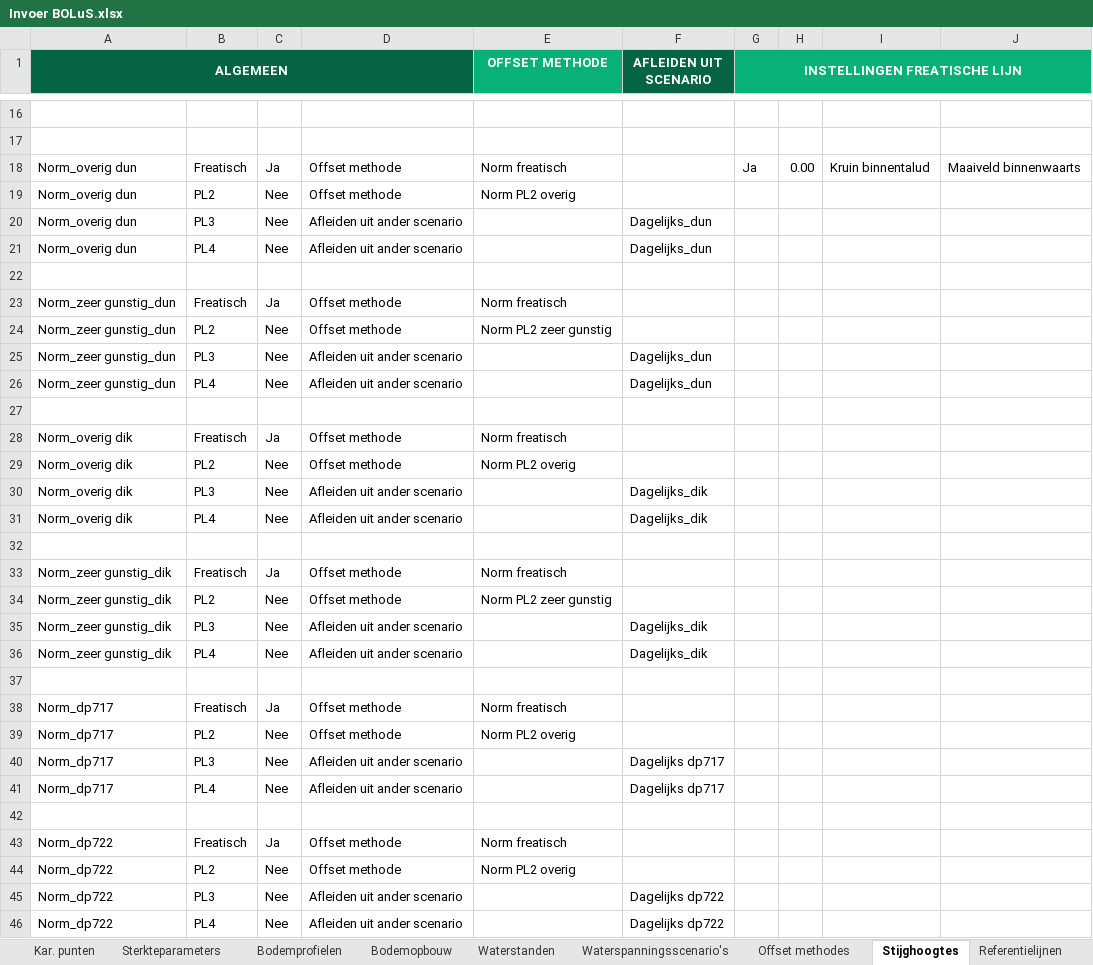
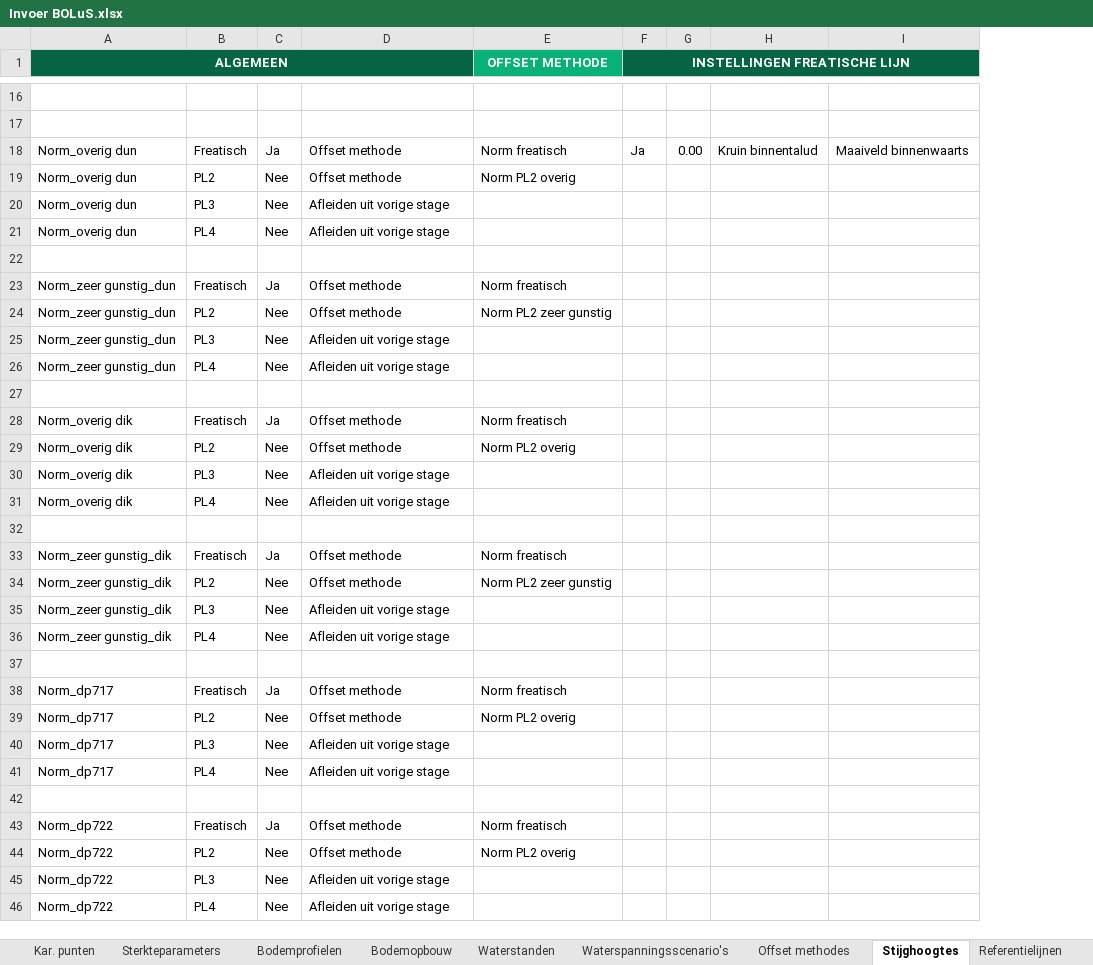
Before and after one commit to scheldestromen/BOLuS, an Excel workbook: excel_tool/Invoer BOLuS.xlsx, sheet Stijghoogtes, drawn as a sheet; only a part is shown, gaps mark what is left out; values as stored, in another font and other column widths than the file's, no borders; removed rows and columns are numbered as before the commit, all else as after; the diff covers the shown part only; the diff names each change by its address in the sheet, - before the commit and + after, or states it on an @@ line.

Commit message:
fix: bug met stagenaam/scenarionaam t.b.v. waterspanningen uit andere stage. Nu standaard de vorige stage.

```diff
--- a/excel_tool/Invoer BOLuS.xlsx (sheet Stijghoogtes)
+++ b/excel_tool/Invoer BOLuS.xlsx (sheet Stijghoogtes)
-column F (AFLEIDEN UIT SCENARIO), rows 20-46: Dagelijks_dun | Dagelijks_dun |  |  |  | Dagelijks_dun | Dagelijks_dun |  |  |  | Dagelijks_dik | Dagelijks_dik |  |  |  | Dagelijks_dik | Dagelijks_dik |  |  |  | Dagelijks dp717 | Dagelijks dp717 |  |  |  | Dagelijks dp722 | Dagelijks dp722
-F1:I1 fill: #07B178
+F1:I1 fill: #046444
-D20:D21: Afleiden uit ander scenario
+D20:D21: Afleiden uit vorige stage
-D25:D26: Afleiden uit ander scenario
+D25:D26: Afleiden uit vorige stage
-D30:D31: Afleiden uit ander scenario
+D30:D31: Afleiden uit vorige stage
-D35:D36: Afleiden uit ander scenario
+D35:D36: Afleiden uit vorige stage
-D40:D41: Afleiden uit ander scenario
+D40:D41: Afleiden uit vorige stage
-D45:D46: Afleiden uit ander scenario
+D45:D46: Afleiden uit vorige stage
```
Also changed, not shown: cell formats elsewhere in this sheet, sheet Berekeningen, sheet Hulpblad, 4 other files.
